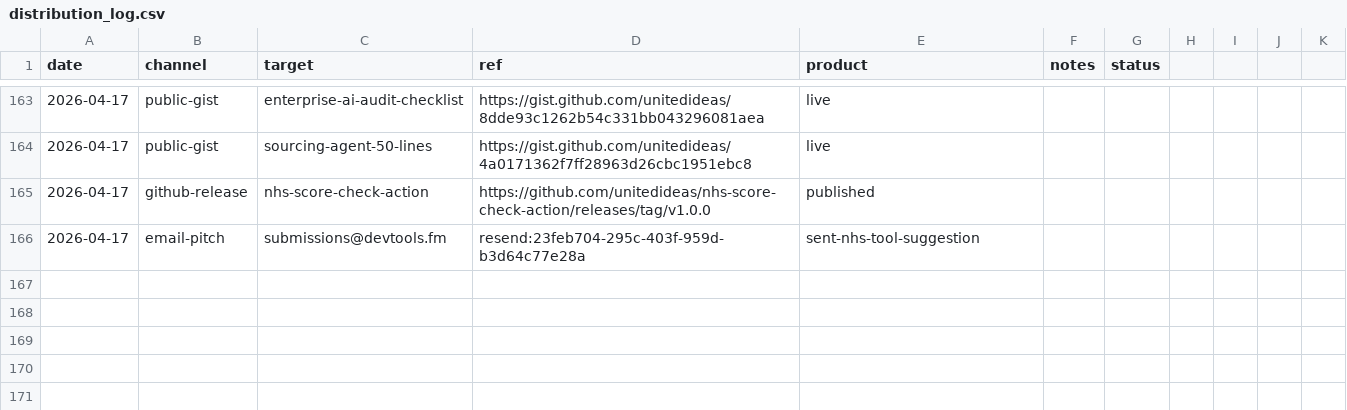
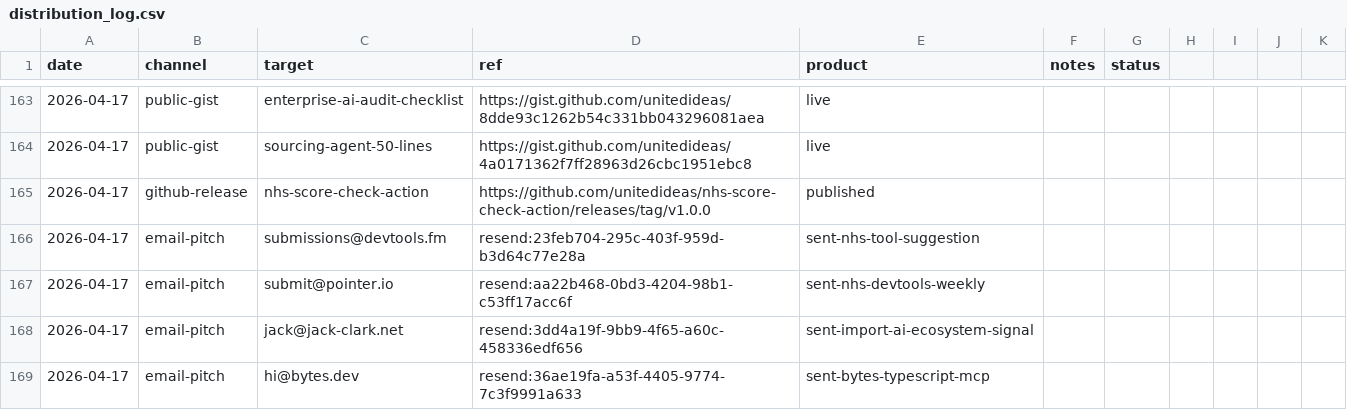
Before and after one commit to unitedideas/nothumansearch, a CSV file: outreach/distribution_log.csv, drawn as a sheet; only a part is shown, gaps mark what is left out.

Commit message:
outreach: 3 email pitches — Pointer.io, Import AI (Jack Clark), Bytes

```diff
--- a/outreach/distribution_log.csv
+++ b/outreach/distribution_log.csv
@@ -166 +166,4 @@ date,channel,target,ref,product,notes,status
 2026-04-17,email-pitch,submissions@devtools.fm,resend:23feb704-295c-403f-959d-b3d64c77e28a,sent-nhs-tool-suggestion
+2026-04-17,email-pitch,submit@pointer.io,resend:aa22b468-0bd3-4204-98b1-c53ff17acc6f,sent-nhs-devtools-weekly
+2026-04-17,email-pitch,jack@jack-clark.net,resend:3dd4a19f-9bb9-4f65-a60c-458336edf656,sent-import-ai-ecosystem-signal
+2026-04-17,email-pitch,hi@bytes.dev,resend:36ae19fa-a53f-4405-9774-7c3f9991a633,sent-bytes-typescript-mcp
```
